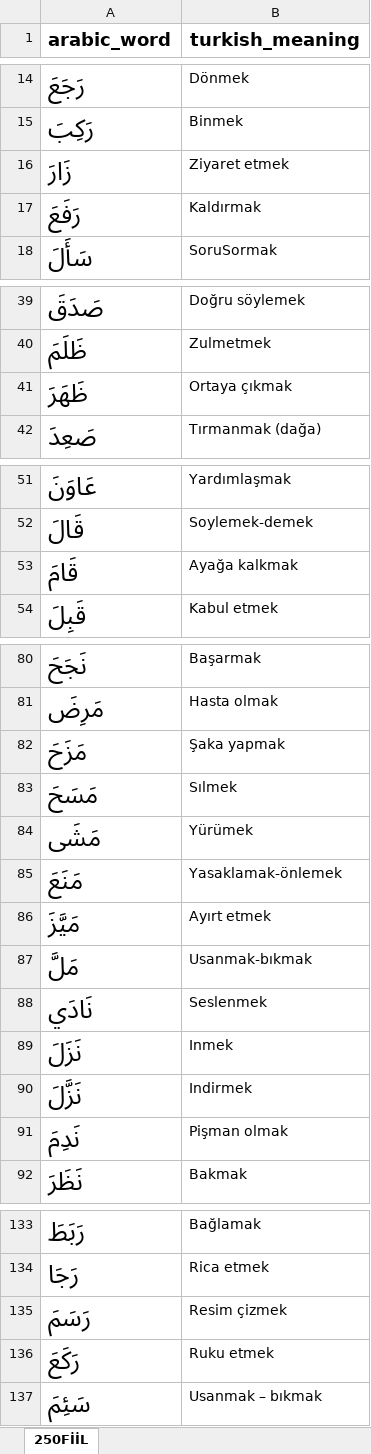
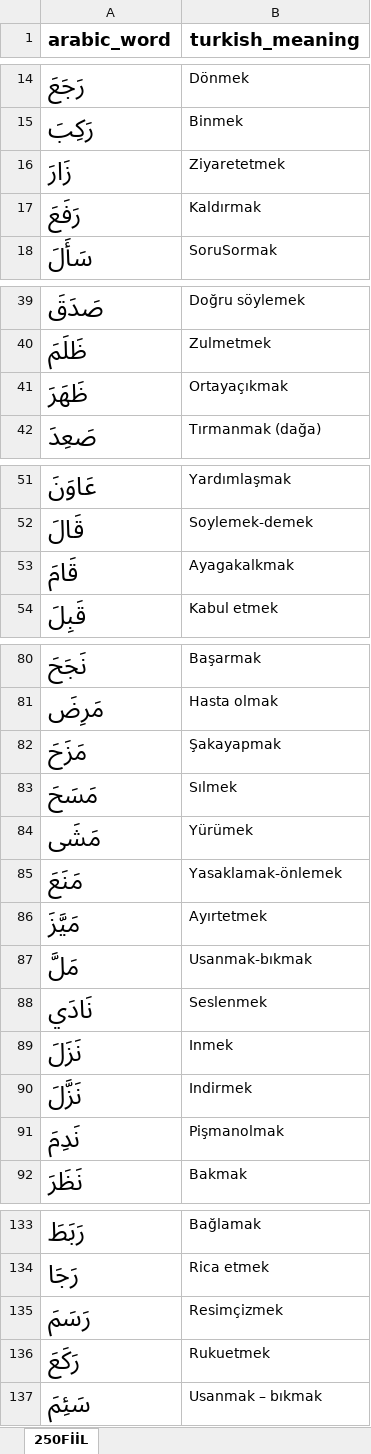
Before and after one commit to YZOKUMUS/ARABIC, an Excel workbook: fiil250.xlsx, sheet 250FİİL, drawn as a sheet; only a part is shown, gaps mark what is left out; values as stored, in another font and other column widths than the file's, no borders; the diff covers the shown part only; the diff names each change by its address in the sheet, - before the commit and + after, or states it on an @@ line.

```diff
--- a/fiil250.xlsx (sheet 250FİİL)
+++ b/fiil250.xlsx (sheet 250FİİL)
-B16 (turkish_meaning): Ziyaret etmek
+B16 (turkish_meaning): Ziyaretetmek
-B41 (turkish_meaning): Ortaya çıkmak
+B41 (turkish_meaning): Ortayaçıkmak
-B53 (turkish_meaning): Ayağa kalkmak
+B53 (turkish_meaning): Ayagakalkmak
-B82 (turkish_meaning): Şaka yapmak
+B82 (turkish_meaning): Şakayapmak
-B86 (turkish_meaning): Ayırt etmek
+B86 (turkish_meaning): Ayırtetmek
-B91 (turkish_meaning): Pişman olmak
+B91 (turkish_meaning): Pişmanolmak
-B135 (turkish_meaning): Resim çizmek
+B135 (turkish_meaning): Resimçizmek
-B136 (turkish_meaning): Ruku etmek
+B136 (turkish_meaning): Rukuetmek
```
Also changed, not shown: 4 edited cells elsewhere in this sheet, 731kelime.xlsx, emsileimuhtelife.xlsx, 42 other files.
